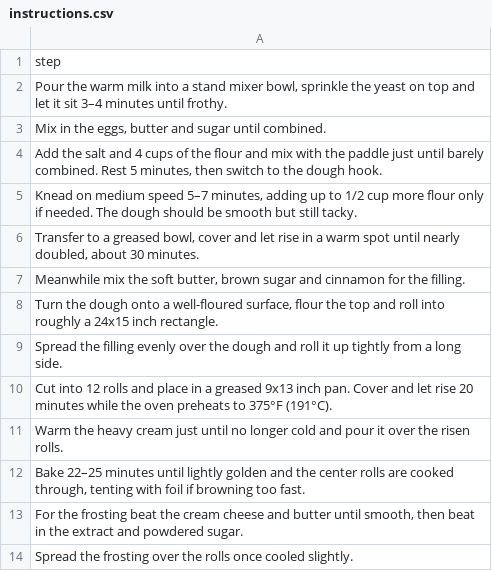
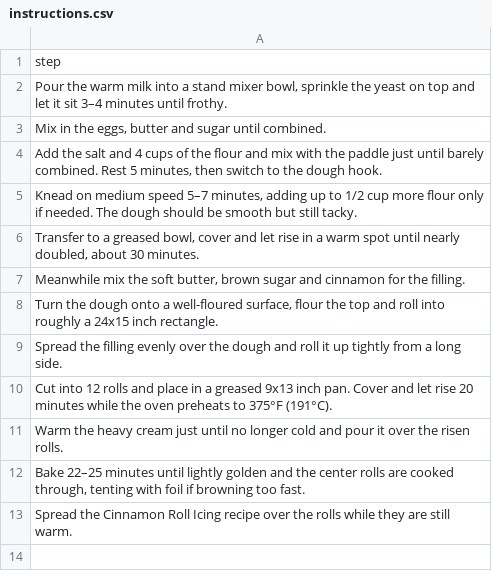
Before and after one commit to nickagel/recipe-book, a CSV file: recipes/cinnamon-rolls/instructions.csv, drawn as a sheet.

```diff
--- a/recipes/cinnamon-rolls/instructions.csv
+++ b/recipes/cinnamon-rolls/instructions.csv
@@ -12,3 +12,2 @@ step
 "Bake 22–25 minutes until lightly golden and the center rolls are cooked through, tenting with foil if browning too fast."
-"For the frosting beat the cream cheese and butter until smooth, then beat in the extract and powdered sugar."
-"Spread the frosting over the rolls once cooled slightly."
+"Spread the Cinnamon Roll Icing recipe over the rolls while they are still warm."
```
Also changed, not shown: recipes/cinnamon-rolls/measurements.csv, recipes/red-velvet-cake/instructions.csv, 10 other files.
